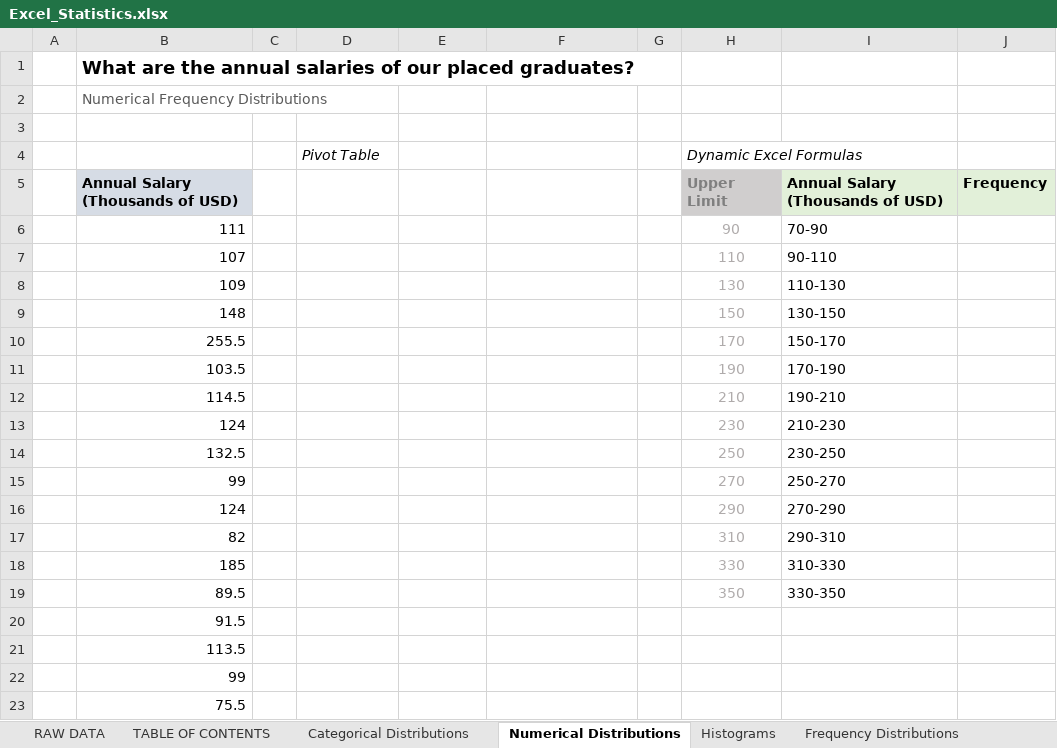
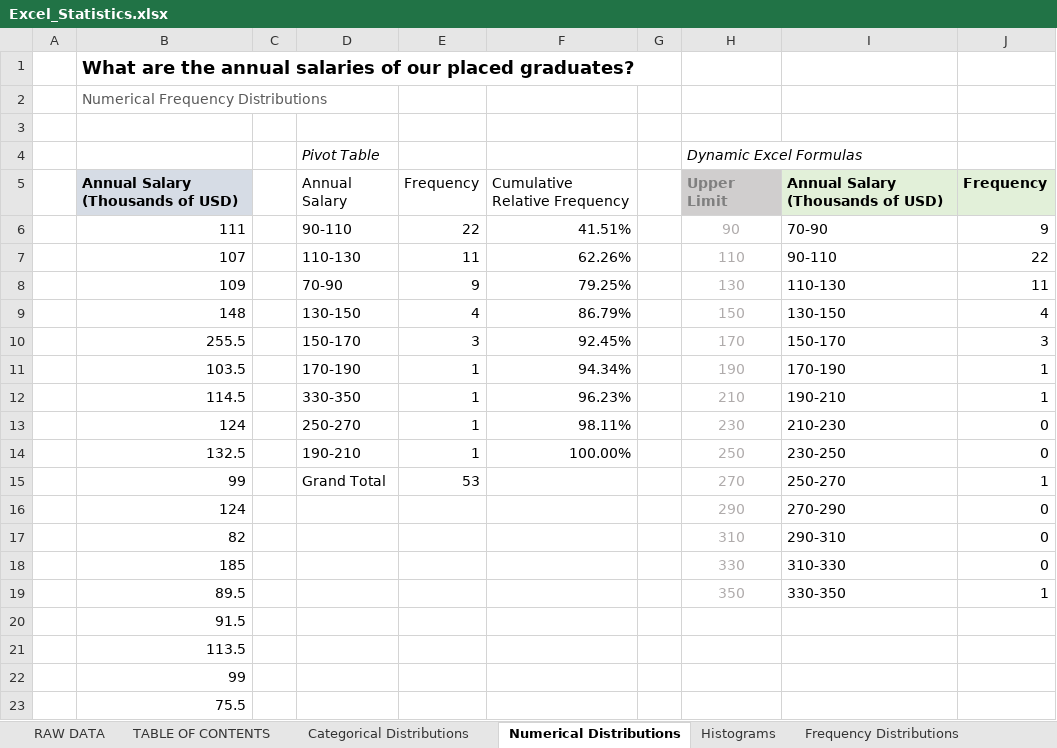
Before and after one commit to jorgeluissoto/Maven_Analytics_course, an Excel workbook: Excel/Statistics for Data Analysis/StatisticsforDataAnalysis-221118-112009/Excel_Statistics.xlsx, sheet Numerical Distributions, drawn as a sheet; only a part is shown; values as stored, in another font and other column widths than the file's, no borders; removed rows and columns are numbered as before the commit, all else as after; the diff names each change by its address in the sheet, - before the commit and + after, or states it on an @@ line.

Commit message:
started understanding data with descriptive statistics. Completed first 17 lessons

```diff
--- a/Excel/Statistics for Data Analysis/StatisticsforDataAnalysis-221118-112009/Excel_Statistics.xlsx (sheet Numerical Distributions)
+++ b/Excel/Statistics for Data Analysis/StatisticsforDataAnalysis-221118-112009/Excel_Statistics.xlsx (sheet Numerical Distributions)
-D5: (empty)
+D5: Annual Salary
-E5: (empty)
+E5: Frequency
-F5: (empty)
+F5: Cumulative Relative Frequency
-row 6:  | 111 |  |  |  |  |  | 90 | 70-90
-row 7:  | 107 |  |  |  |  |  | 110 | 90-110
-row 8:  | 109 |  |  |  |  |  | 130 | 110-130
-row 9:  | 148 |  |  |  |  |  | 150 | 130-150
-row 10:  | 255.5 |  |  |  |  |  | 170 | 150-170
-row 11:  | 103.5 |  |  |  |  |  | 190 | 170-190
-row 12:  | 114.5 |  |  |  |  |  | 210 | 190-210
-row 13:  | 124 |  |  |  |  |  | 230 | 210-230
-row 14:  | 132.5 |  |  |  |  |  | 250 | 230-250
-row 15:  | 99 |  |  |  |  |  | 270 | 250-270
+row 6:  | 111 |  | 90-110 | 22 | 41.51% |  | 90 | 70-90 | 9
+row 7:  | 107 |  | 110-130 | 11 | 62.26% |  | 110 | 90-110 | 22
+row 8:  | 109 |  | 70-90 | 9 | 79.25% |  | 130 | 110-130 | 11
+row 9:  | 148 |  | 130-150 | 4 | 86.79% |  | 150 | 130-150 | 4
+row 10:  | 255.5 |  | 150-170 | 3 | 92.45% |  | 170 | 150-170 | 3
+row 11:  | 103.5 |  | 170-190 | 1 | 94.34% |  | 190 | 170-190 | 1
+row 12:  | 114.5 |  | 330-350 | 1 | 96.23% |  | 210 | 190-210 | 1
+row 13:  | 124 |  | 250-270 | 1 | 98.11% |  | 230 | 210-230 | 0
+row 14:  | 132.5 |  | 190-210 | 1 | 100.00% |  | 250 | 230-250 | 0
+row 15:  | 99 |  | Grand Total | 53 |  |  | 270 | 250-270 | 1
-J16:J18: (empty)
+J16:J18: 0
-J19: (empty)
+J19: 1
```
Also changed, not shown: sheet Categorical Distributions, charts or pictures, 2 other files.
